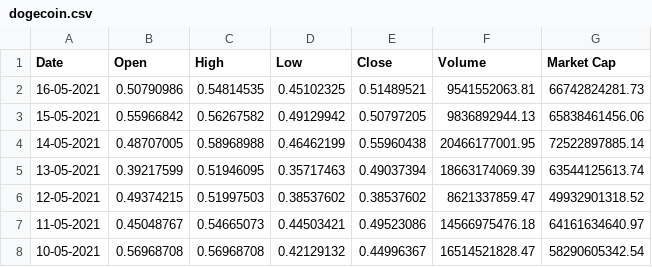
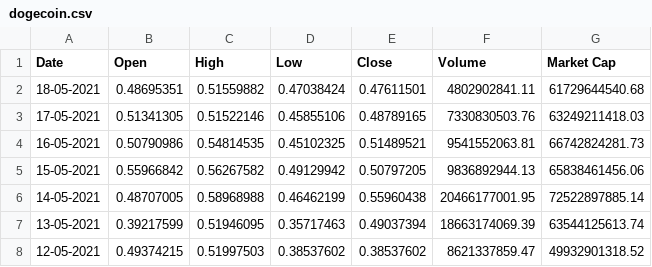
Before and after one commit to elysesulkey/Historical-Dogecoin-Database, a CSV file: Resources/Raw Data/dogecoin.csv, drawn as a sheet; only a part is shown; the shorter side is filled out with more unchanged rows.

```diff
--- a/Resources/Raw Data/dogecoin.csv
+++ b/Resources/Raw Data/dogecoin.csv
@@ -1,2 +1,4 @@
 Date,Open,High,Low,Close,Volume,Market Cap
+18-05-2021,0.48695351,0.51559882,0.47038424,0.47611501,4802902841.11,61729644540.68
+17-05-2021,0.51341305,0.51522146,0.45855106,0.48789165,7330830503.76,63249211418.03
 16-05-2021,0.50790986,0.54814535,0.45102325,0.51489521,9541552063.81,66742824281.73
```
Also changed, not shown: Resources/Cleaned Data/cleaneddogecoin.csv, 1 other file.
